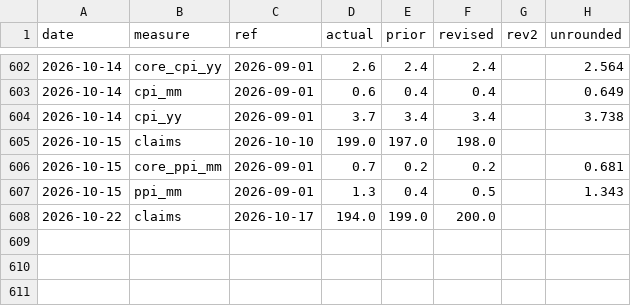
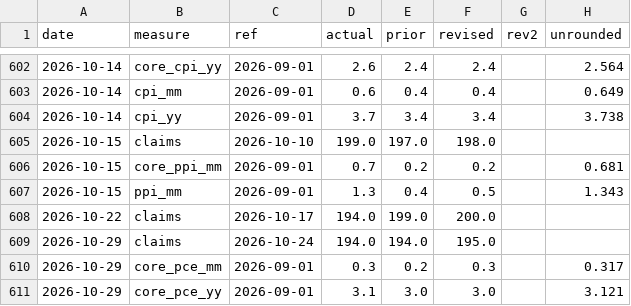
Before and after one commit to henrylin1009/us-rates-monitor, a CSV file: docs/data/releases.csv, drawn as a sheet; only a part is shown, gaps mark what is left out.

```diff
--- a/docs/data/releases.csv
+++ b/docs/data/releases.csv
@@ -608 +608,4 @@ date,measure,ref,actual,prior,revised,rev2,unrounded
 2026-10-22,claims,2026-10-17,194.0,199.0,200.0,,
+2026-10-29,claims,2026-10-24,194.0,194.0,195.0,,
+2026-10-29,core_pce_mm,2026-09-01,0.3,0.2,0.3,,0.317
+2026-10-29,core_pce_yy,2026-09-01,3.1,3.0,3.0,,3.121
```
Also changed, not shown: docs/data/funding.csv, docs/data/pce.csv, 12 other files.
